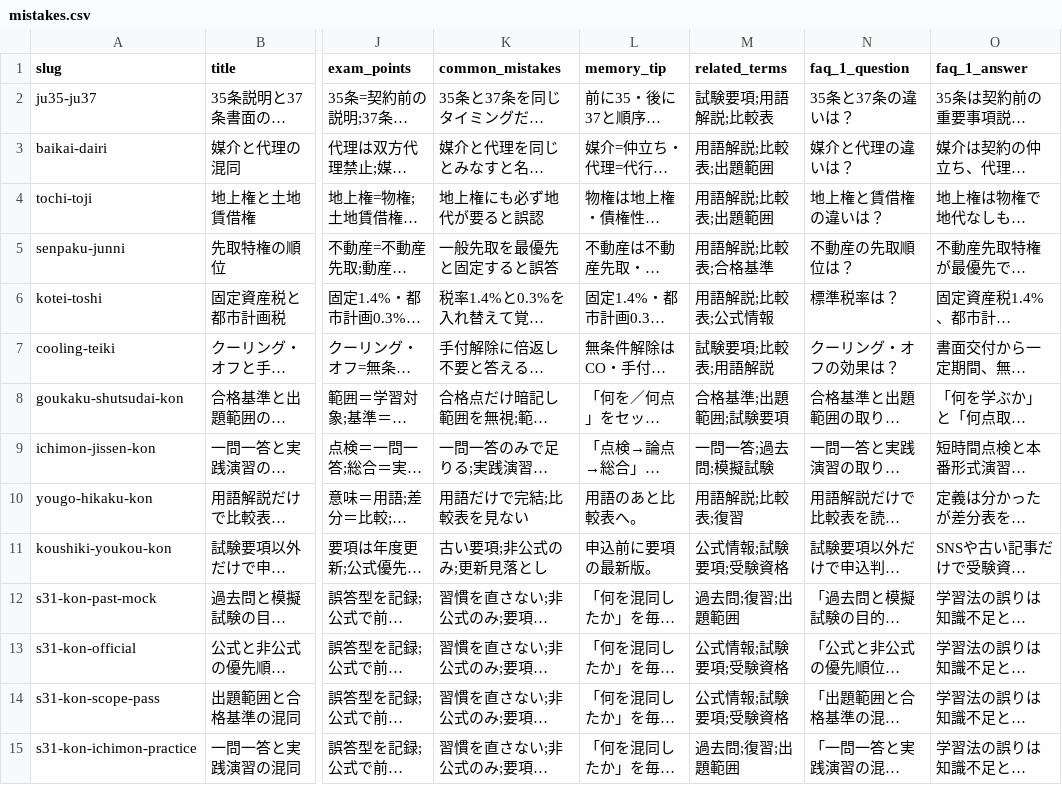
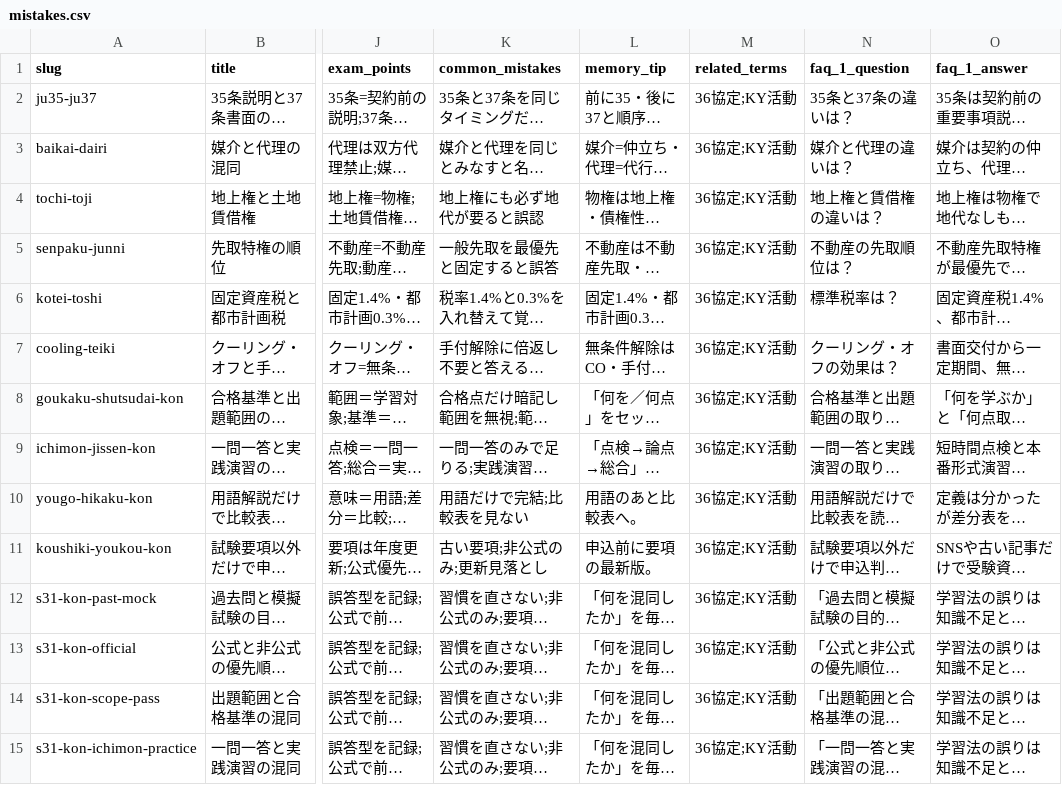
Before and after one commit to takkenshiken2026-sudo/unkan-master, a CSV file: data/mistakes.csv, drawn as a sheet; only a part is shown, gaps mark what is left out; long unchanged cells end in …; the diff covers the shown part only; the diff names each change by its address in the sheet, - before the commit and + after, or states it on an @@ line.

```diff
--- a/data/mistakes.csv
+++ b/data/mistakes.csv
-M2 (related_terms): 試験要項;用語解説;比較表
+M2 (related_terms): 36協定;KY活動
-M3:M4 (related_terms): 用語解説;比較表;出題範囲
+M3:M4 (related_terms): 36協定;KY活動
-M5 (related_terms): 用語解説;比較表;合格基準
+M5 (related_terms): 36協定;KY活動
-M6 (related_terms): 用語解説;比較表;公式情報
+M6 (related_terms): 36協定;KY活動
-M7 (related_terms): 試験要項;比較表;用語解説
+M7 (related_terms): 36協定;KY活動
-M8 (related_terms): 合格基準;出題範囲;試験要項
+M8 (related_terms): 36協定;KY活動
-M9 (related_terms): 一問一答;過去問;模擬試験
+M9 (related_terms): 36協定;KY活動
-M10 (related_terms): 用語解説;比較表;復習
+M10 (related_terms): 36協定;KY活動
-M11 (related_terms): 公式情報;試験要項;受験資格
+M11 (related_terms): 36協定;KY活動
-M12 (related_terms): 過去問;復習;出題範囲
+M12 (related_terms): 36協定;KY活動
-M13:M14 (related_terms): 公式情報;試験要項;受験資格
+M13:M14 (related_terms): 36協定;KY活動
-M15 (related_terms): 過去問;復習;出題範囲
+M15 (related_terms): 36協定;KY活動
```
Also changed, not shown: 55 edited cells elsewhere in this file, data/comparisons.csv, data/numbers.csv, 7 other files.
